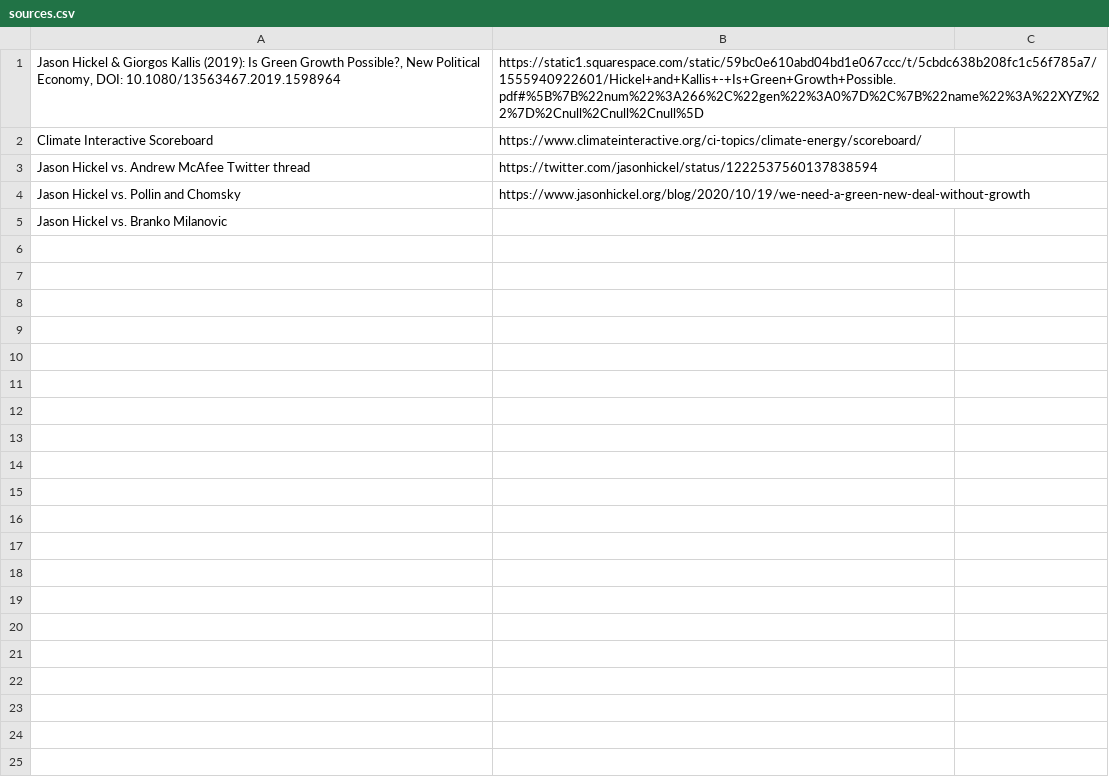
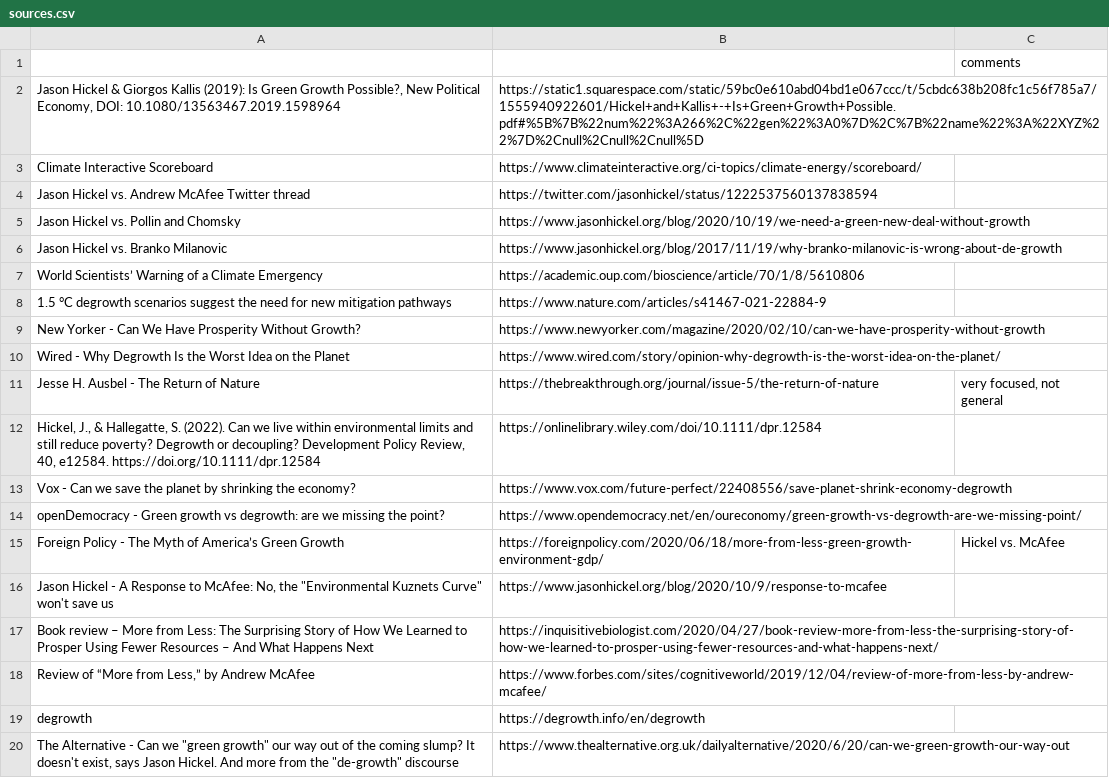
Before and after one commit to greg-m-clark/gc_opinion, a CSV file: degrowth/sources.csv, drawn as a sheet; only a part is shown; the diff covers the shown part only.

Commit message:
degrowth sources

```diff
--- a/degrowth/sources.csv
+++ b/degrowth/sources.csv
@@ -0,0 +1 @@
+,,comments
@@ -5 +6,15 @@ Jason Hickel vs. Pollin and Chomsky,https://www.jasonhickel.org/blog/2020/10/19/
-Jason Hickel vs. Branko Milanovic,
+Jason Hickel vs. Branko Milanovic,https://www.jasonhickel.org/blog/2017/11/19/why-branko-milanovic-is-wrong-about-de-growth,
+World Scientists’ Warning of a Climate Emergency ,https://academic.oup.com/bioscience/article/70/1/8/5610806,
+1.5 °C degrowth scenarios suggest the need for new mitigation pathways,https://www.nature.com/articles/s41467-021-22884-9,
+New Yorker - Can We Have Prosperity Without Growth?,https://www.newyorker.com/magazine/2020/02/10/can-we-have-prosperity-without-growth,
+Wired - Why Degrowth Is the Worst Idea on the Planet,https://www.wired.com/story/opinion-why-degrowth-is-the-worst-idea-on-the-planet/,
+Jesse H. Ausbel - The Return of Nature,https://thebreakthrough.org/journal/issue-5/the-return-of-nature,"very focused, not general"
+" Hickel, J., & Hallegatte, S. (2022). Can we live within environmental limits and still reduce poverty? Degrowth or decoupling? Development Policy Review, 40, e12584. https://doi.org/10.1111/dpr.12584 ",https://onlinelibrary.wiley.com/doi/10.1111/dpr.12584,
+Vox - Can we save the planet by shrinking the economy?,https://www.vox.com/future-perfect/22408556/save-planet-shrink-economy-degrowth,
+openDemocracy - Green growth vs degrowth: are we missing the point?,https://www.opendemocracy.net/en/oureconomy/green-growth-vs-degrowth-are-we-missing-point/,
+Foreign Policy - The Myth of America’s Green Growth,https://foreignpolicy.com/2020/06/18/more-from-less-green-growth-environment-gdp/,Hickel vs. McAfee
+"Jason Hickel - A Response to McAfee: No, the ""Environmental Kuznets Curve"" won't save us",https://www.jasonhickel.org/blog/2020/10/9/response-to-mcafee,
+Book review – More from Less: The Surprising Story of How We Learned to Prosper Using Fewer Resources – And What Happens Next,https://inquisitivebiologist.com/2020/04/27/book-review-more-from-less-the-surprising-story-of-how-we-learned-to-prosper-using-fewer-resources-and-what-happens-next/,
+"Review of “More from Less,” by Andrew McAfee",https://www.forbes.com/sites/cognitiveworld/2019/12/04/review-of-more-from-less-by-andrew-mcafee/,
+degrowth,https://degrowth.info/en/degrowth,
+"The Alternative - Can we ""green growth"" our way out of the coming slump? It doesn't exist, says Jason Hickel. And more from the ""de-growth"" discourse",https://www.thealternative.org.uk/dailyalternative/2020/6/20/can-we-green-growth-our-way-out,
```
Also changed, not shown: 11 added rows elsewhere in this file.
